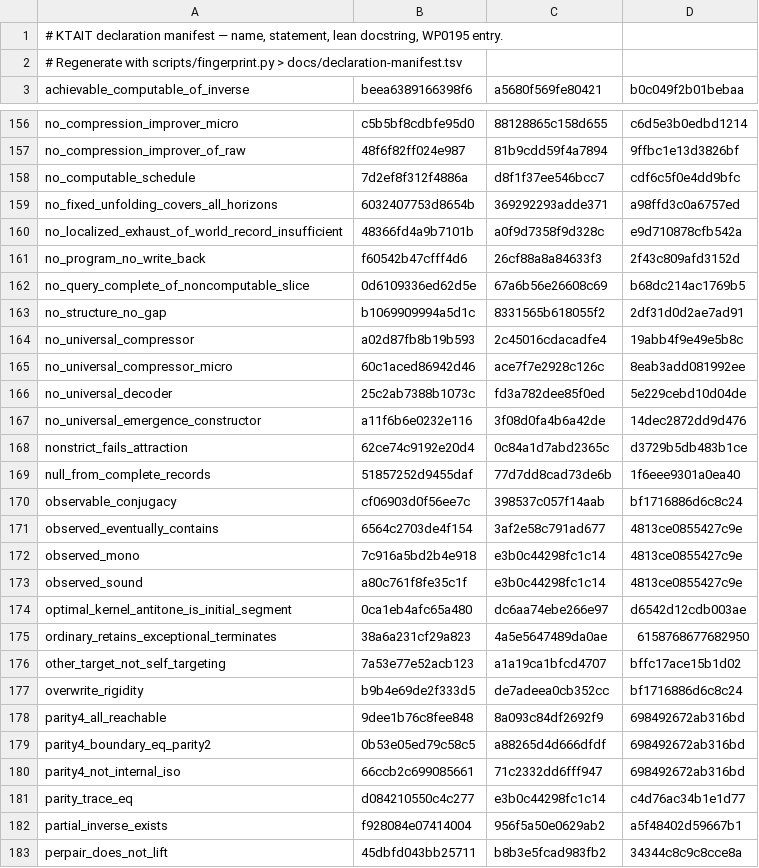
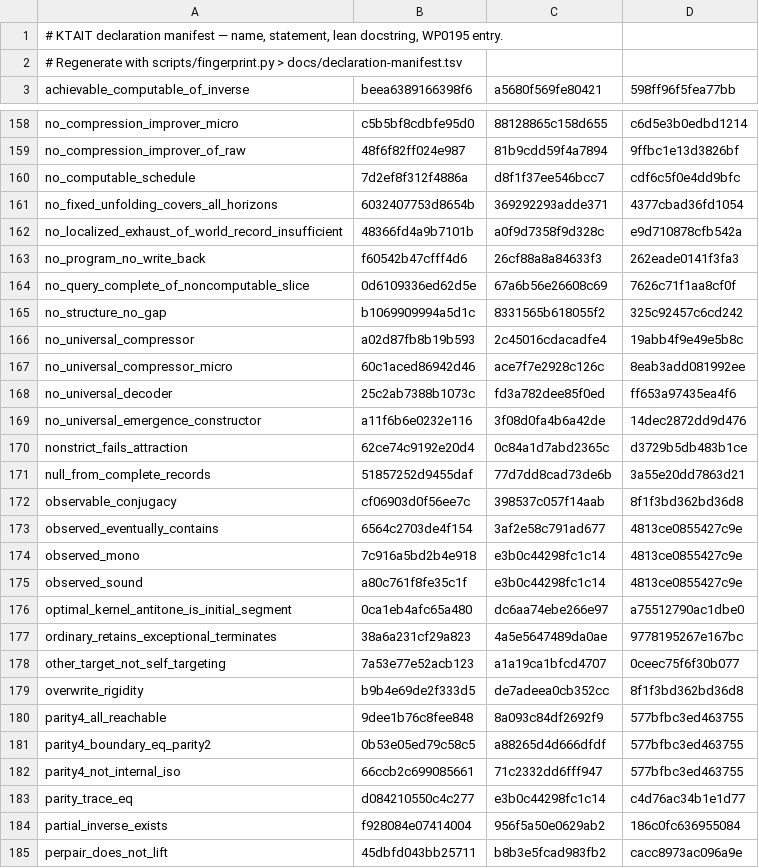
Before and after one commit to giulioruffini/KTAIT, a TSV file: docs/declaration-manifest.tsv, drawn as a sheet; only a part is shown, gaps mark what is left out; the diff covers the shown part only.

```diff
--- a/docs/declaration-manifest.tsv
+++ b/docs/declaration-manifest.tsv
@@ -2,2 +2,2 @@
 # Regenerate with scripts/fingerprint.py > docs/declaration-manifest.tsv
-achievable_computable_of_inverse	beea6389166398f6	a5680f569fe80421	b0c049f2b01bebaa
+achievable_computable_of_inverse	beea6389166398f6	a5680f569fe80421	598ff96f5fea77bb
@@ -158,14 +160,14 @@ no_compression_improver_of_raw	48f6f82ff024e987	81b9cdd59f4a7894	9ffbc1e13d3826b
 no_computable_schedule	7d2ef8f312f4886a	d8f1f37ee546bcc7	cdf6c5f0e4dd9bfc
-no_fixed_unfolding_covers_all_horizons	6032407753d8654b	369292293adde371	a98ffd3c0a6757ed
+no_fixed_unfolding_covers_all_horizons	6032407753d8654b	369292293adde371	4377cbad36fd1054
 no_localized_exhaust_of_world_record_insufficient	48366fd4a9b7101b	a0f9d7358f9d328c	e9d710878cfb542a
-no_program_no_write_back	f60542b47cfff4d6	26cf88a8a84633f3	2f43c809afd3152d
-no_query_complete_of_noncomputable_slice	0d6109336ed62d5e	67a6b56e26608c69	b68dc214ac1769b5
-no_structure_no_gap	b1069909994a5d1c	8331565b618055f2	2df31d0d2ae7ad91
+no_program_no_write_back	f60542b47cfff4d6	26cf88a8a84633f3	262eade0141f3fa3
+no_query_complete_of_noncomputable_slice	0d6109336ed62d5e	67a6b56e26608c69	7626c71f1aa8cf0f
+no_structure_no_gap	b1069909994a5d1c	8331565b618055f2	325c92457c6cd242
 no_universal_compressor	a02d87fb8b19b593	2c45016cdacadfe4	19abb4f9e49e5b8c
 no_universal_compressor_micro	60c1aced86942d46	ace7f7e2928c126c	8eab3add081992ee
-no_universal_decoder	25c2ab7388b1073c	fd3a782dee85f0ed	5e229cebd10d04de
+no_universal_decoder	25c2ab7388b1073c	fd3a782dee85f0ed	ff653a97435ea4f6
 no_universal_emergence_constructor	a11f6b6e0232e116	3f08d0fa4b6a42de	14dec2872dd9d476
 nonstrict_fails_attraction	62ce74c9192e20d4	0c84a1d7abd2365c	d3729b5db483b1ce
-null_from_complete_records	51857252d9455daf	77d7dd8cad73de6b	1f6eee9301a0ea40
-observable_conjugacy	cf06903d0f56ee7c	398537c057f14aab	bf1716886d6c8c24
+null_from_complete_records	51857252d9455daf	77d7dd8cad73de6b	3a55e20dd7863d21
+observable_conjugacy	cf06903d0f56ee7c	398537c057f14aab	8f1f3bd362bd36d8
 observed_eventually_contains	6564c2703de4f154	3af2e58c791ad677	4813ce0855427c9e
@@ -173,11 +175,11 @@ observed_mono	7c916a5bd2b4e918	e3b0c44298fc1c14	4813ce0855427c9e
 observed_sound	a80c761f8fe35c1f	e3b0c44298fc1c14	4813ce0855427c9e
-optimal_kernel_antitone_is_initial_segment	0ca1eb4afc65a480	dc6aa74ebe266e97	d6542d12cdb003ae
-ordinary_retains_exceptional_terminates	38a6a231cf29a823	4a5e5647489da0ae	6158768677682950
-other_target_not_self_targeting	7a53e77e52acb123	a1a19ca1bfcd4707	bffc17ace15b1d02
-overwrite_rigidity	b9b4e69de2f333d5	de7adeea0cb352cc	bf1716886d6c8c24
-parity4_all_reachable	9dee1b76c8fee848	8a093c84df2692f9	698492672ab316bd
-parity4_boundary_eq_parity2	0b53e05ed79c58c5	a88265d4d666dfdf	698492672ab316bd
-parity4_not_internal_iso	66ccb2c699085661	71c2332dd6fff947	698492672ab316bd
+optimal_kernel_antitone_is_initial_segment	0ca1eb4afc65a480	dc6aa74ebe266e97	a75512790ac1dbe0
+ordinary_retains_exceptional_terminates	38a6a231cf29a823	4a5e5647489da0ae	9778195267e167bc
+other_target_not_self_targeting	7a53e77e52acb123	a1a19ca1bfcd4707	0ceec75f6f30b077
+overwrite_rigidity	b9b4e69de2f333d5	de7adeea0cb352cc	8f1f3bd362bd36d8
+parity4_all_reachable	9dee1b76c8fee848	8a093c84df2692f9	577bfbc3ed463755
+parity4_boundary_eq_parity2	0b53e05ed79c58c5	a88265d4d666dfdf	577bfbc3ed463755
+parity4_not_internal_iso	66ccb2c699085661	71c2332dd6fff947	577bfbc3ed463755
 parity_trace_eq	d084210550c4c277	e3b0c44298fc1c14	c4d76ac34b1e1d77
-partial_inverse_exists	f928084e07414004	956f5a50e0629ab2	a5f48402d59667b1
-perpair_does_not_lift	45dbfd043bb25711	b8b3e5fcad983fb2	34344c8c9c8cce8a
+partial_inverse_exists	f928084e07414004	956f5a50e0629ab2	186c0fc636955084
+perpair_does_not_lift	45dbfd043bb25711	b8b3e5fcad983fb2	cacc8973ac096a9e
```
Also changed, not shown: 6 added rows and 116 edited cells elsewhere in this file, 5 other files.
